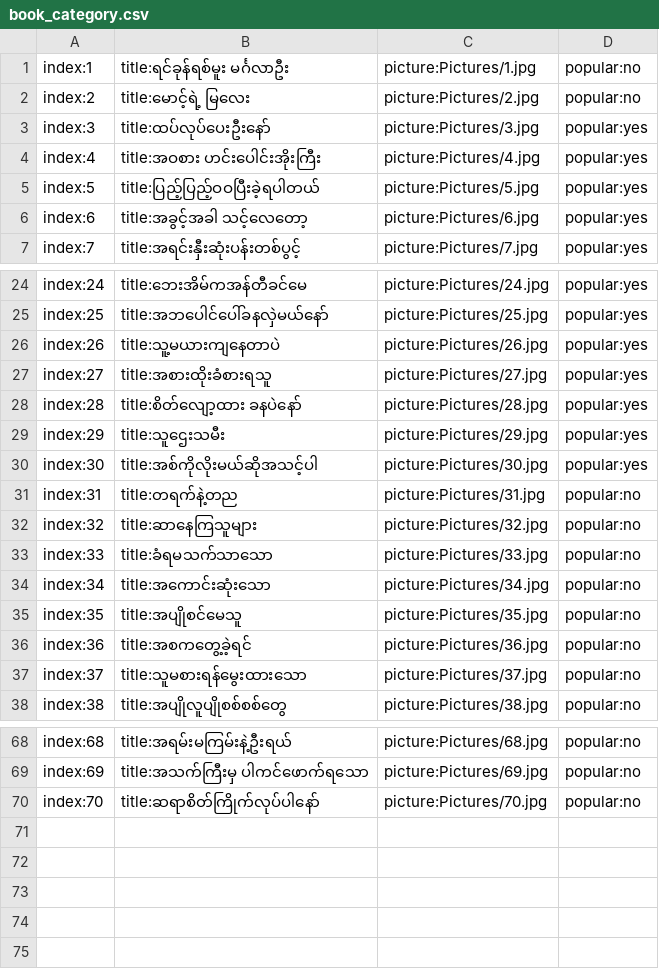
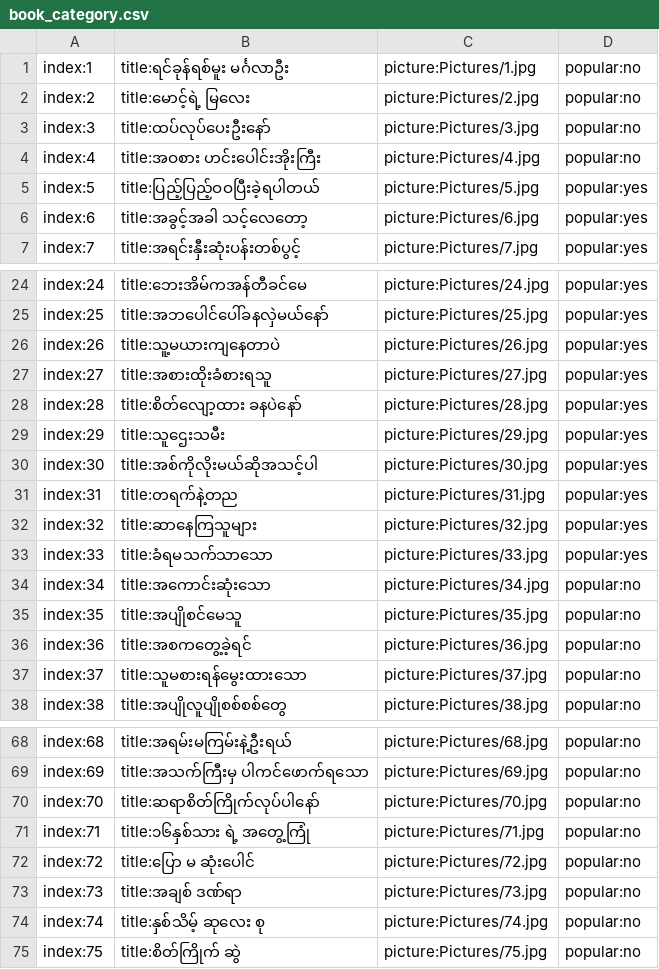
Before and after one commit to ghnaruto/book_paradise, a CSV file: book_category.csv, drawn as a sheet; only a part is shown, gaps mark what is left out.

Commit message:
Update book_category.csv

```diff
--- a/book_category.csv
+++ b/book_category.csv
@@ -2,4 +2,4 @@ index:1,title:ရင်ခုန်ရစ်မူး မင်္ဂလာဦ
 index:2,title:မောင့်ရဲ့ မြလေး,picture:Pictures/2.jpg,popular:no
-index:3,title:ထပ်လုပ်ပေးဦးနော်,picture:Pictures/3.jpg,popular:yes
-index:4,title:အဝစား ဟင်းပေါင်းအိုးကြီး,picture:Pictures/4.jpg,popular:yes
+index:3,title:ထပ်လုပ်ပေးဦးနော်,picture:Pictures/3.jpg,popular:no
+index:4,title:အဝစား ဟင်းပေါင်းအိုးကြီး,picture:Pictures/4.jpg,popular:no
 index:5,title:ပြည့်ပြည့်ဝဝပြီးခဲ့ရပါတယ်,picture:Pictures/5.jpg,popular:yes
@@ -30,5 +30,5 @@ index:29,title:သူဌေးသမီး,picture:Pictures/29.jpg,popular:yes
 index:30,title:အစ်ကိုလိုးမယ်ဆိုအသင့်ပါ,picture:Pictures/30.jpg,popular:yes
-index:31,title:တရက်နဲ့တည,picture:Pictures/31.jpg,popular:no
-index:32,title:ဆာနေကြသူများ,picture:Pictures/32.jpg,popular:no
-index:33,title:ခံရမသက်သာသော,picture:Pictures/33.jpg,popular:no
+index:31,title:တရက်နဲ့တည,picture:Pictures/31.jpg,popular:yes
+index:32,title:ဆာနေကြသူများ,picture:Pictures/32.jpg,popular:yes
+index:33,title:ခံရမသက်သာသော,picture:Pictures/33.jpg,popular:yes
 index:34,title:အကောင်းဆုံးသော,picture:Pictures/34.jpg,popular:no
@@ -70 +70,6 @@ index:69,title:အသက်ကြီးမှ ပါကင်ဖောက်ရ
 index:70,title:ဆရာစိတ်ကြိုက်လုပ်ပါနော်,picture:Pictures/70.jpg,popular:no
+index:71,title:၁၆နှစ်သား ရဲ့ အတွေ့ကြုံ,picture:Pictures/71.jpg,popular:no
+index:72,title:ပြော မ ဆုံးပေါင်,picture:Pictures/72.jpg,popular:no
+index:73,title:အချစ် ဒဏ်ရာ,picture:Pictures/73.jpg,popular:no
+index:74,title:နှစ်သိမ့် ဆုလေး စု,picture:Pictures/74.jpg,popular:no
+index:75,title:စိတ်ကြိုက် ဆွဲ,picture:Pictures/75.jpg,popular:no
```
